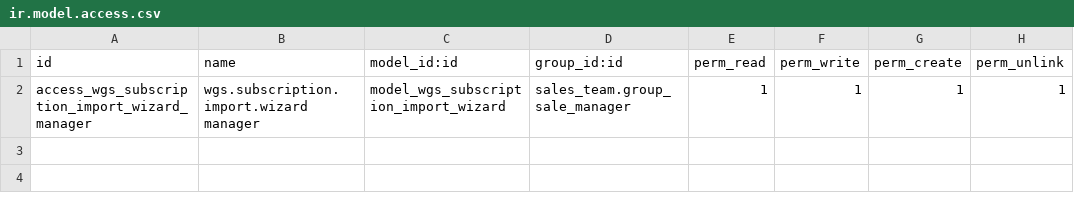
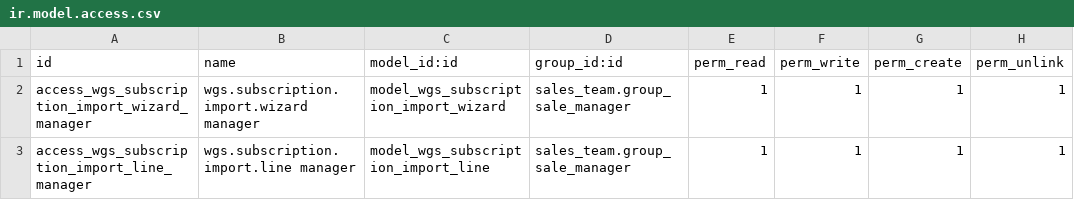
Before and after one commit to Witann-Tech/marlee-modules, a CSV file: witann_group_subscriptions/security/ir.model.access.csv, drawn as a sheet; the diff names each change by its address in the sheet, - before the commit and + after, or states it on an @@ line.

```diff
--- a/witann_group_subscriptions/security/ir.model.access.csv
+++ b/witann_group_subscriptions/security/ir.model.access.csv
+row 3: access_wgs_subscription_import_line_manager | wgs.subscription.import.line manager | model_wgs_subscription_import_line | sales_team.group_sale_manager | 1 | 1 | 1 | 1
```
Also changed, not shown: 5 other files.
